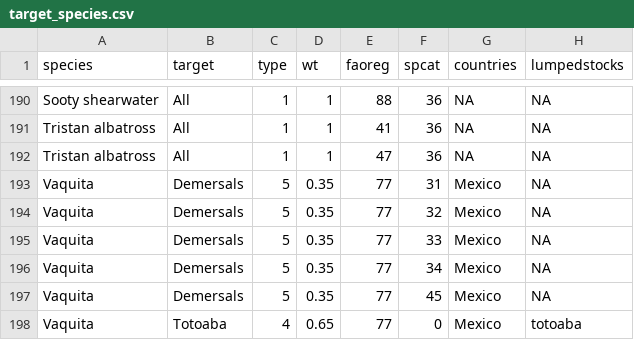
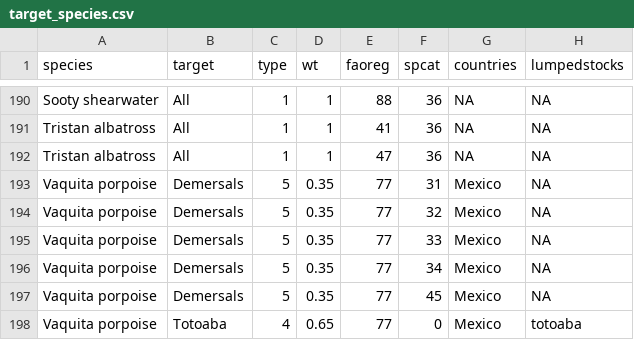
Before and after one commit to grantmcdermott/bycatch, a CSV file: Data/target_species.csv, drawn as a sheet; only a part is shown, gaps mark what is left out.

```diff
--- a/Data/target_species.csv
+++ b/Data/target_species.csv
@@ -192,7 +192,7 @@ Tristan albatross,All,1,1,41,36,NA,NA
 Tristan albatross,All,1,1,47,36,NA,NA
-Vaquita,Demersals,5,0.35,77,31,Mexico,NA
-Vaquita,Demersals,5,0.35,77,32,Mexico,NA
-Vaquita,Demersals,5,0.35,77,33,Mexico,NA
-Vaquita,Demersals,5,0.35,77,34,Mexico,NA
-Vaquita,Demersals,5,0.35,77,45,Mexico,NA
-Vaquita,Totoaba,4,0.65,77,0,Mexico,totoaba
+Vaquita porpoise,Demersals,5,0.35,77,31,Mexico,NA
+Vaquita porpoise,Demersals,5,0.35,77,32,Mexico,NA
+Vaquita porpoise,Demersals,5,0.35,77,33,Mexico,NA
+Vaquita porpoise,Demersals,5,0.35,77,34,Mexico,NA
+Vaquita porpoise,Demersals,5,0.35,77,45,Mexico,NA
+Vaquita porpoise,Totoaba,4,0.65,77,0,Mexico,totoaba
```
Also changed, not shown: 1 other file.
